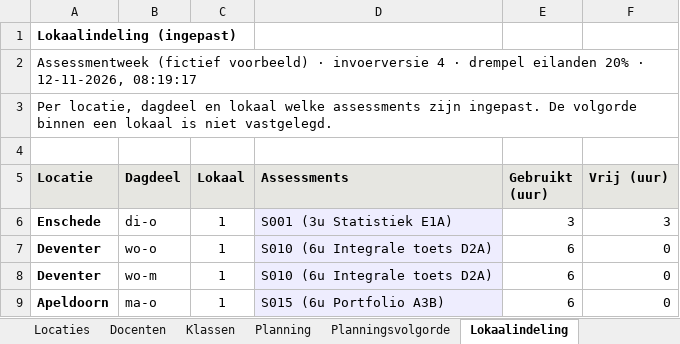
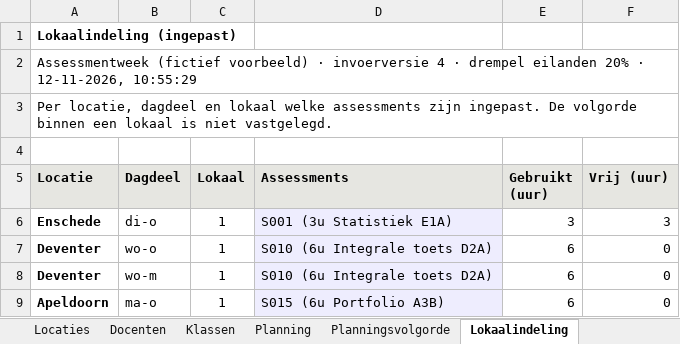
Before and after one commit to jgr18/Assessmentplanner, an Excel workbook: voorbeelden/Werkbestand_voorbeeld.xlsx, sheet Lokaalindeling, drawn as a sheet; values as stored, in another font and other column widths than the file's, no borders; the diff names each change by its address in the sheet, - before the commit and + after, or states it on an @@ line.

```diff
--- a/voorbeelden/Werkbestand_voorbeeld.xlsx (sheet Lokaalindeling)
+++ b/voorbeelden/Werkbestand_voorbeeld.xlsx (sheet Lokaalindeling)
-A2 (Locatie): …· 12-11-2026, 08:19:17
+A2 (Locatie): …· 12-11-2026, 10:55:29
```
Also changed, not shown: sheet Instellingen, sheet Planningsvolgorde, sheet Planning, sheet Lokalen per dagdeel, sheet Beschikbaarheid klassen, sheet Beschikbaarheid docenten, 4 more sheets, voorbeelden/Invoersjabloon_leeg.xlsx, voorbeelden/Invoersjabloon_voorbeeld.xlsx, 9 other files.
